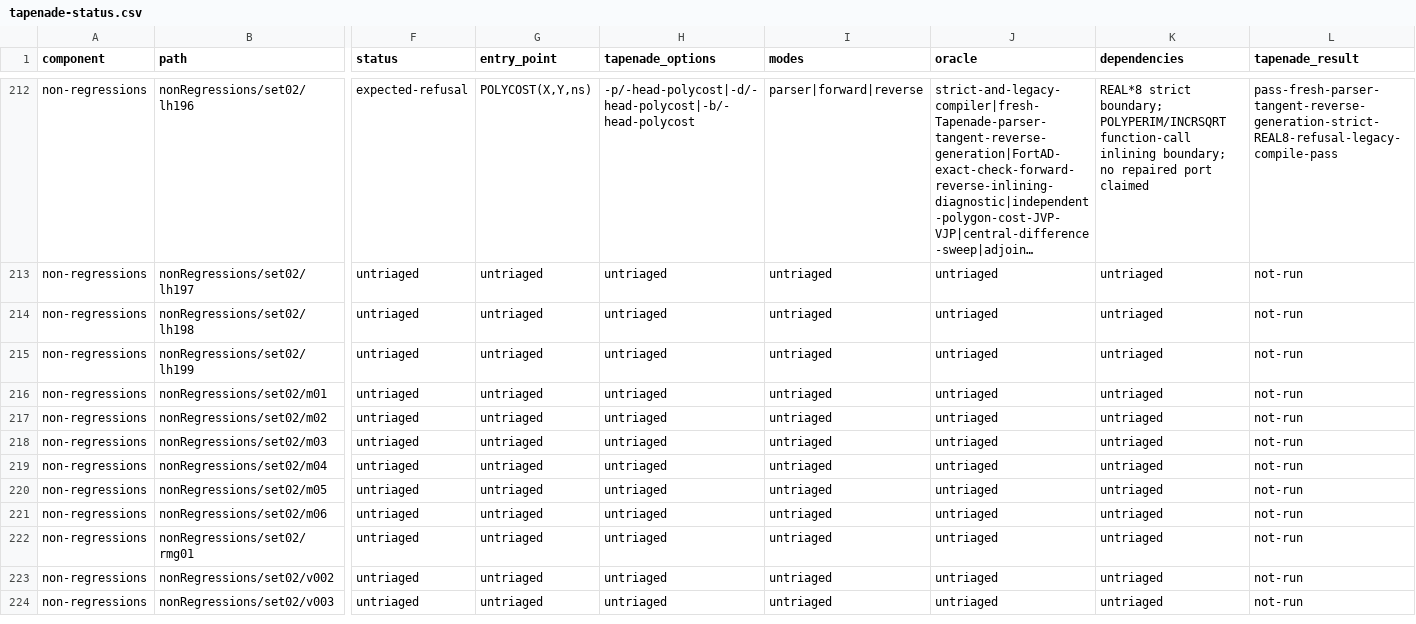
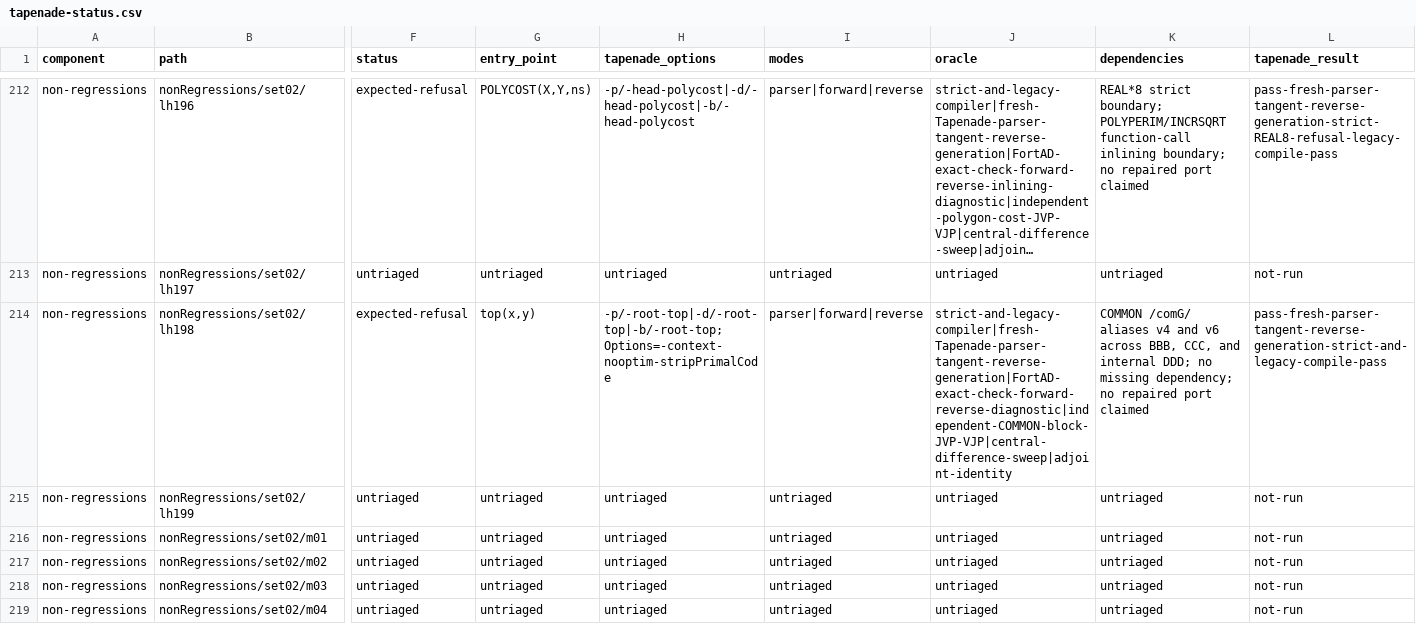
Before and after one commit to lazy-fortran/fortad-bench, a CSV file: docs/corpora/tapenade-status.csv, drawn as a sheet; only a part is shown, gaps mark what is left out; the shorter side is filled out with more unchanged rows; long unchanged cells end in …; the diff covers the shown part only; the diff names each change by its address in the sheet, - before the commit and + after, or states it on an @@ line.

Commit message:
bench: classify Tapenade set02 lh198

```diff
--- a/docs/corpora/tapenade-status.csv
+++ b/docs/corpora/tapenade-status.csv
-F214 (status): untriaged
+F214 (status): expected-refusal
-G214 (entry_point): untriaged
+G214 (entry_point): top(x,y)
-H214 (tapenade_options): untriaged
+H214 (tapenade_options): -p/-root-top|-d/-root-top|-b/-root-top;Options=-context-nooptim-stripPrimalCode
-I214 (modes): untriaged
+I214 (modes): parser|forward|reverse
-J214 (oracle): untriaged
+J214 (oracle): strict-and-legacy-compiler|fresh-Tapenade-parser-tangent-reverse-generation|FortAD-exact-check-forward-reverse-diagnostic|independent-COMMON-block-JVP-VJP|central-difference-sweep|adjoint-identity
-K214 (dependencies): untriaged
+K214 (dependencies): COMMON /comG/ aliases v4 and v6 across BBB, CCC, and internal DDD; no missing dependency; no repaired port claimed
-L214 (tapenade_result): not-run
+L214 (tapenade_result): pass-fresh-parser-tangent-reverse-generation-strict-and-legacy-compile-pass
```
Also changed, not shown: 1 edited cell elsewhere in this file, 11 other files.
